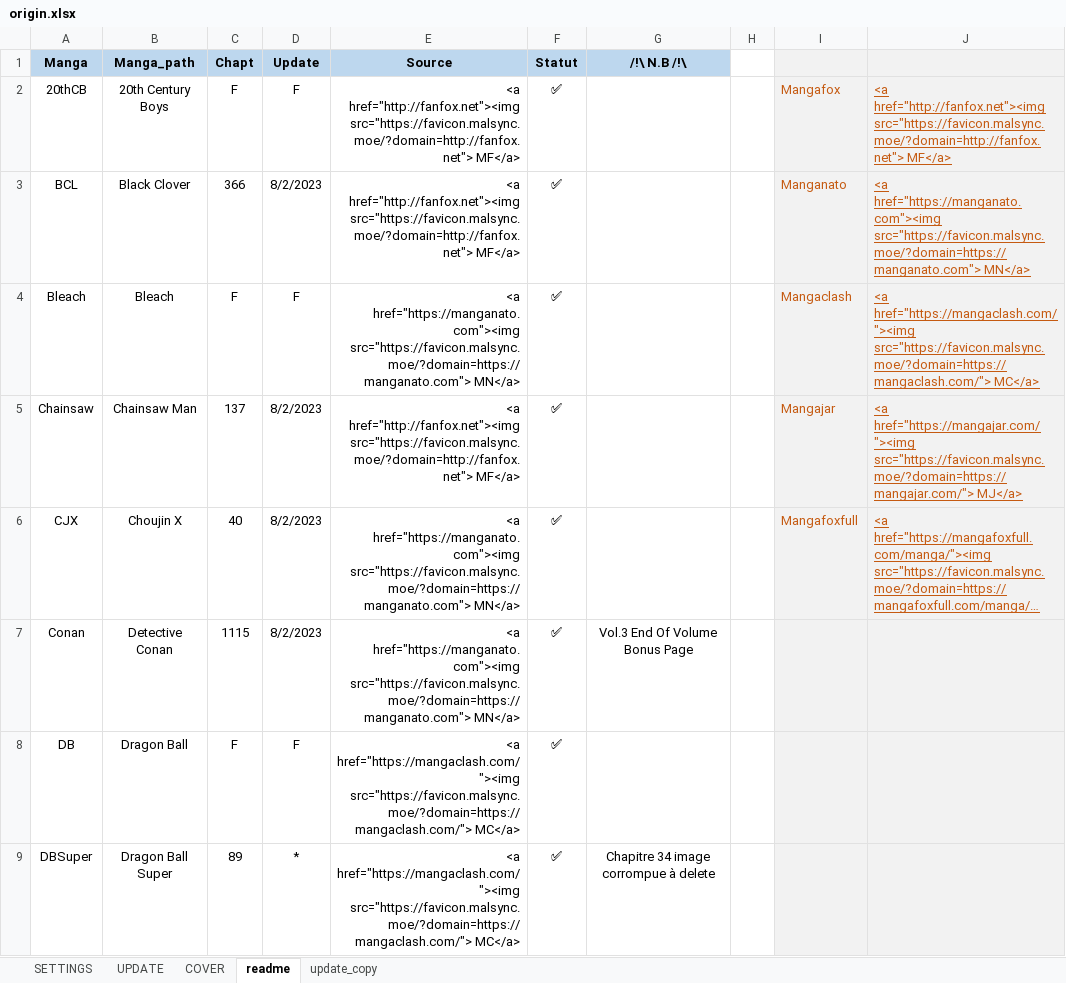
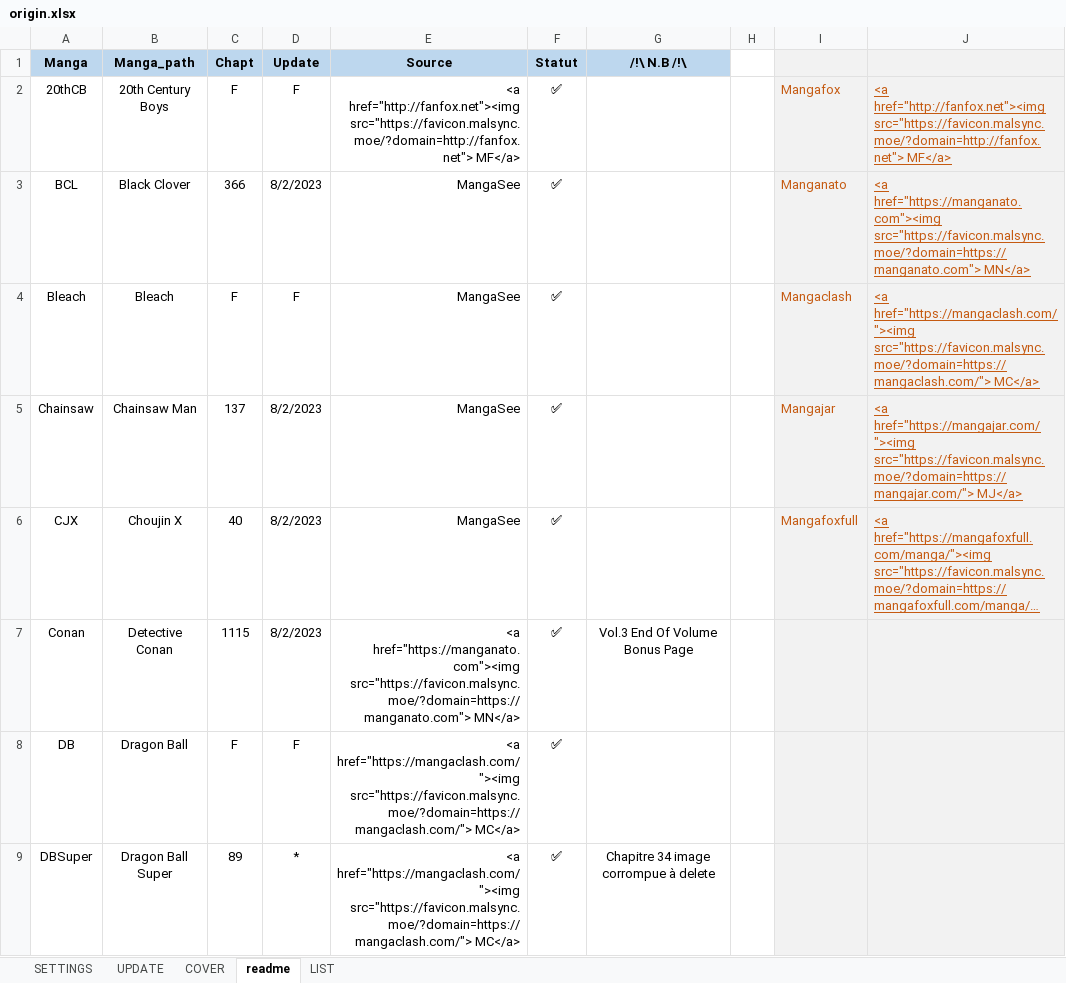
Before and after one commit to PierreRlld/EMS, an Excel workbook: origin.xlsx, sheet readme, drawn as a sheet; only a part is shown; long unchanged cells end in …; values as stored, in another font and other column widths than the file's, no borders; the diff covers the shown part only; the diff names each change by its address in the sheet, - before the commit and + after, or states it on an @@ line.

```diff
--- a/origin.xlsx (sheet readme)
+++ b/origin.xlsx (sheet readme)
-sheet tab: update_copy
+sheet tab: LIST
-E3 (Source): <a href="http://fanfox.net"><img src="https://favicon.malsync.moe/?domain=http://fanfox.net"> MF</a>
+E3 (Source): MangaSee
-E4 (Source): <a href="https://manganato.com"><img src="https://favicon.malsync.moe/?domain=https://manganato.com"> MN</a>
+E4 (Source): MangaSee
-E5 (Source): <a href="http://fanfox.net"><img src="https://favicon.malsync.moe/?domain=http://fanfox.net"> MF</a>
+E5 (Source): MangaSee
-E6 (Source): <a href="https://manganato.com"><img src="https://favicon.malsync.moe/?domain=https://manganato.com"> MN</a>
+E6 (Source): MangaSee
```
Also changed, not shown: 4 added rows, 2 removed rows and 34 edited cells elsewhere in this sheet, sheet SETTINGS, sheet UPDATE, sheet COVER, 4 other files.
